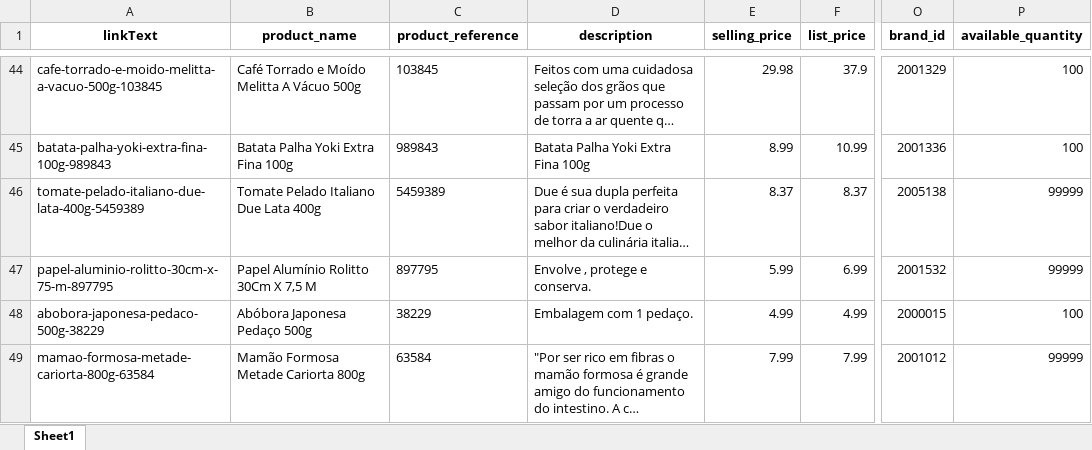
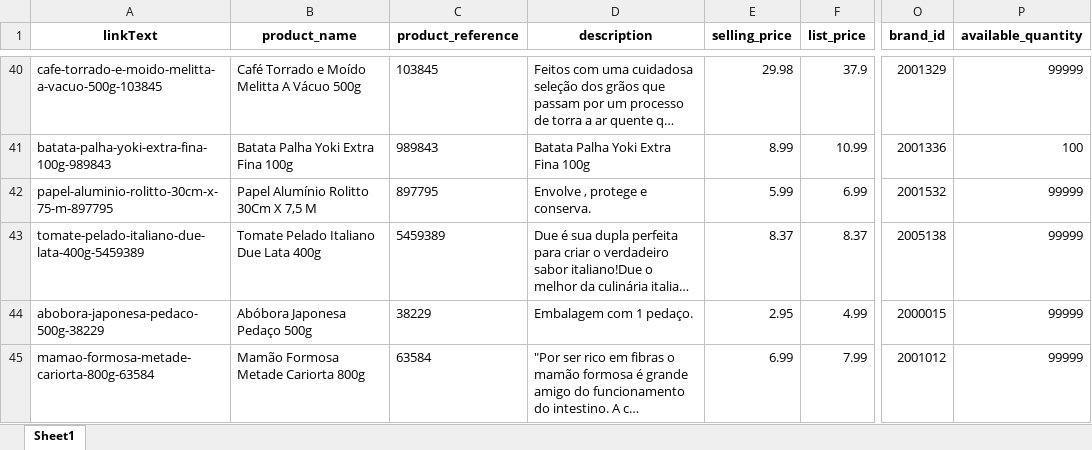
Before and after one commit to lfkopp/monitor_precos, an Excel workbook: zonasul.xlsx, sheet Sheet1, drawn as a sheet; only a part is shown, gaps mark what is left out; long unchanged cells end in …; values as stored, in another font and other column widths than the file's, no borders; addresses are those after the commit; the diff covers the shown part only; the diff names each change by its address in the sheet, - before the commit and + after, or states it on an @@ line.

```diff
--- a/zonasul.xlsx (sheet Sheet1)
+++ b/zonasul.xlsx (sheet Sheet1)
-P40 (available_quantity): 100
+P40 (available_quantity): 99999
@@ row 47 moved to row 42: papel-aluminio-rolitto-30cm-x-75-m-89779… @@
-E44 (selling_price): 4.99
+E44 (selling_price): 2.95
-P44 (available_quantity): 100
+P44 (available_quantity): 99999
-E45 (selling_price): 7.99
+E45 (selling_price): 6.99
```
Also changed, not shown: 9 added rows, 7 removed rows, 7 moved rows and 10 edited cells elsewhere in this sheet, 1 other file.
